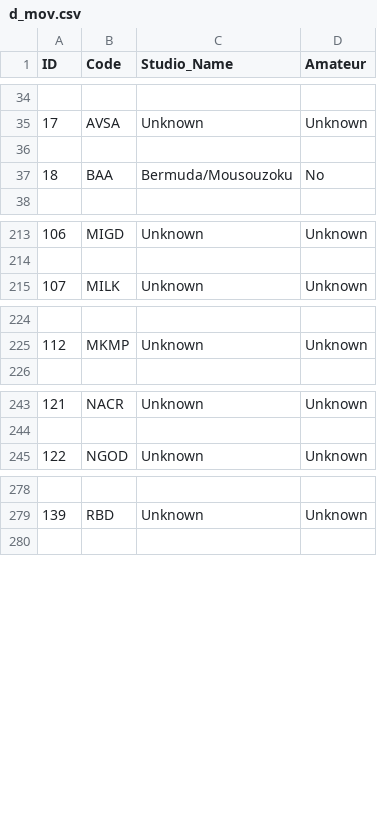
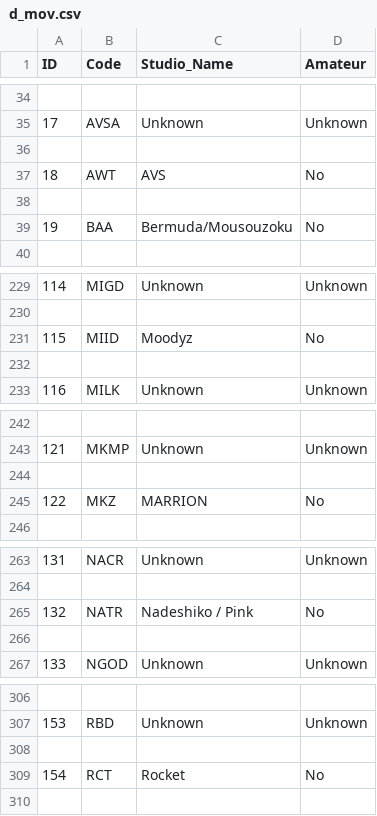
Before and after one commit to x-wang-x/TidyAV, a CSV file: data/d_mov.csv, drawn as a sheet; only a part is shown, gaps mark what is left out; addresses are those after the commit; the diff covers the shown part only; the diff names each change by its address in the sheet, - before the commit and + after, or states it on an @@ line.

```diff
--- a/data/d_mov.csv
+++ b/data/d_mov.csv
+row 36: (empty)
+row 37: 18 | AWT | AVS | No
@@ column A (ID) renumbered between rows 39 and 417 @@
+row 231: 115 | MIID | Moodyz | No
+row 232: (empty)
+row 244: (empty)
+row 245: 122 | MKZ | MARRION | No
+row 265: 132 | NATR | Nadeshiko / Pink | No
+row 266: (empty)
+row 308: (empty)
+row 309: 154 | RCT | Rocket | No
```
Also changed, not shown: 32 added rows and 4 edited cells elsewhere in this file, 4 other files.
